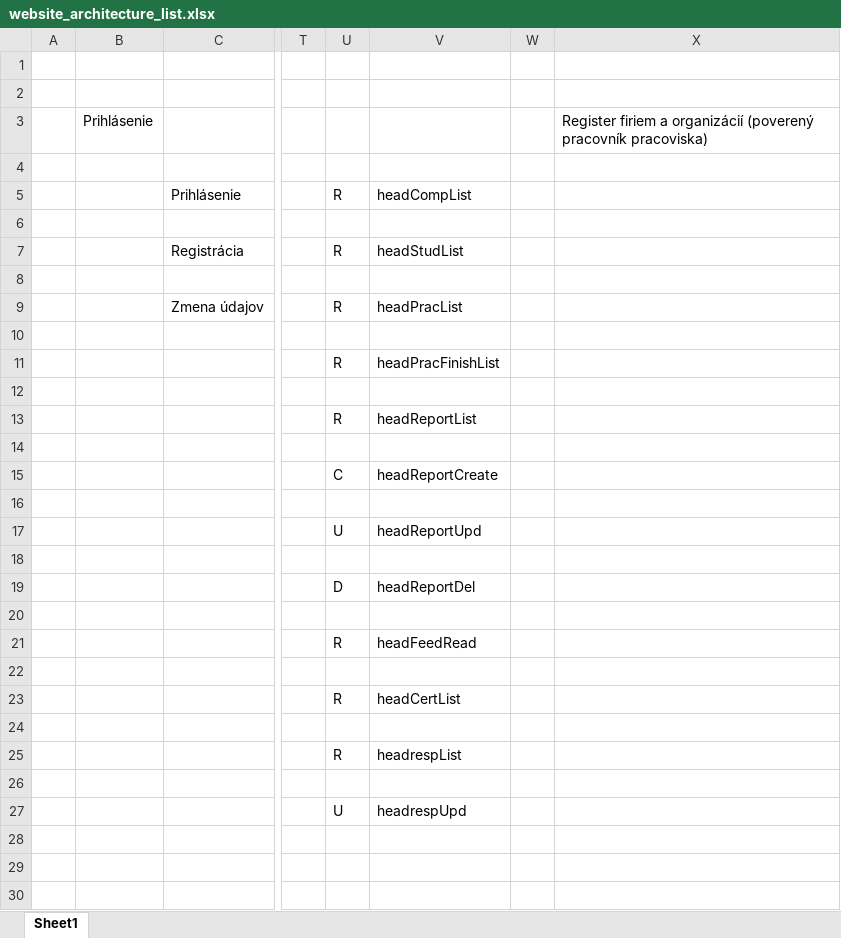
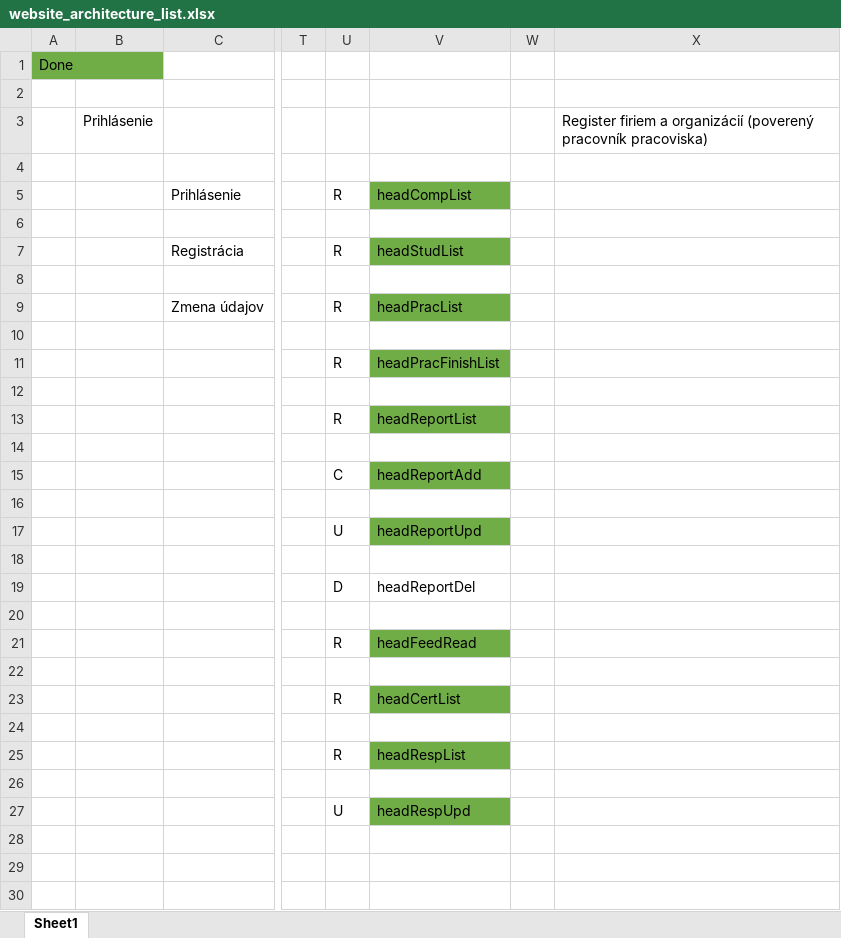
Before and after one commit to JakubMartak/Project_SI, an Excel workbook: Architektura/website_architecture_list.xlsx, sheet Sheet1, drawn as a sheet; only a part is shown, gaps mark what is left out; values as stored, in another font and other column widths than the file's, no borders; the diff names each change by its address in the sheet, - before the commit and + after, or states it on an @@ line.

```diff
--- a/Architektura/website_architecture_list.xlsx (sheet Sheet1)
+++ b/Architektura/website_architecture_list.xlsx (sheet Sheet1)
-A1: (empty)
+A1: Done
-A1 fill: none
+A1 fill: #70AD47
-V5 fill: none
+V5 fill: #70AD47
-V7 fill: none
+V7 fill: #70AD47
-V9 fill: none
+V9 fill: #70AD47
-V11 fill: none
+V11 fill: #70AD47
-V13 fill: none
+V13 fill: #70AD47
-V15: headReportCreate
+V15: headReportAdd
-V15 fill: none
+V15 fill: #70AD47
-V17 fill: none
+V17 fill: #70AD47
-V21 fill: none
+V21 fill: #70AD47
-V23 fill: none
+V23 fill: #70AD47
-V25: headrespList
+V25: headRespList
-V25 fill: none
+V25 fill: #70AD47
-V27: headrespUpd
+V27: headRespUpd
-V27 fill: none
+V27 fill: #70AD47
```
Also changed, not shown: 16 other files.
